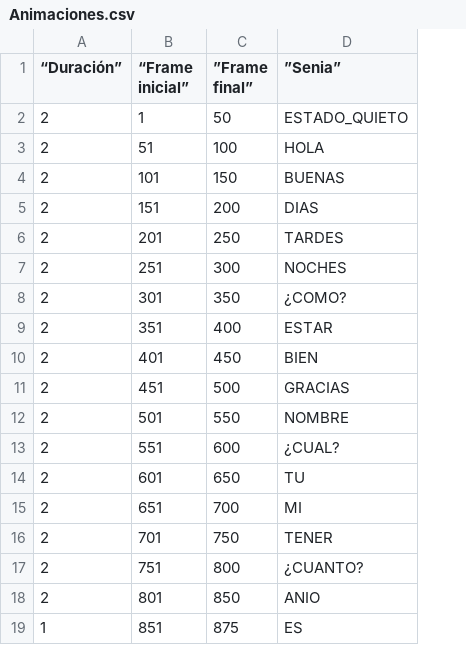
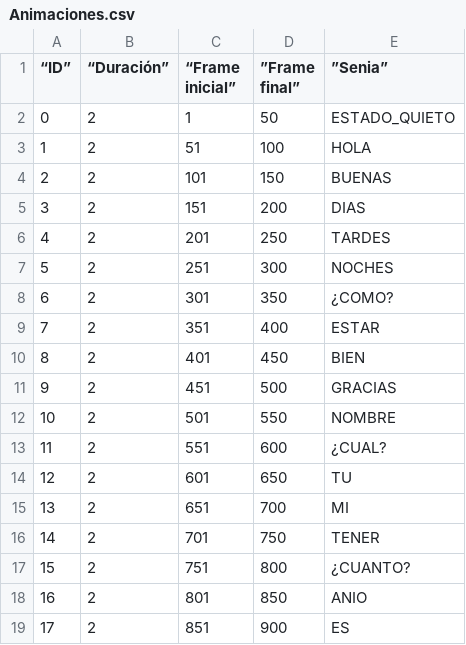
Before and after one commit to canorafa13/LSM-Unity-Blender, a CSV file: Assets/Modelo/Animaciones.csv, drawn as a sheet; addresses are those after the commit; the diff names each change by its address in the sheet, - before the commit and + after, or states it on an @@ line.

```diff
--- a/Assets/Modelo/Animaciones.csv
+++ b/Assets/Modelo/Animaciones.csv
+column A (“ID”), rows 2-19: 0 | 1 | 2 | 3 | 4 | 5 | 6 | 7 | 8 | 9 | 10 | 11 | 12 | 13 | 14 | 15 | 16 | 17
-B19 (“Duración”): 1
+B19 (“Duración”): 2
-D19 (”Frame final”): 875
+D19 (”Frame final”): 900
```
Also changed, not shown: 2 other files.
